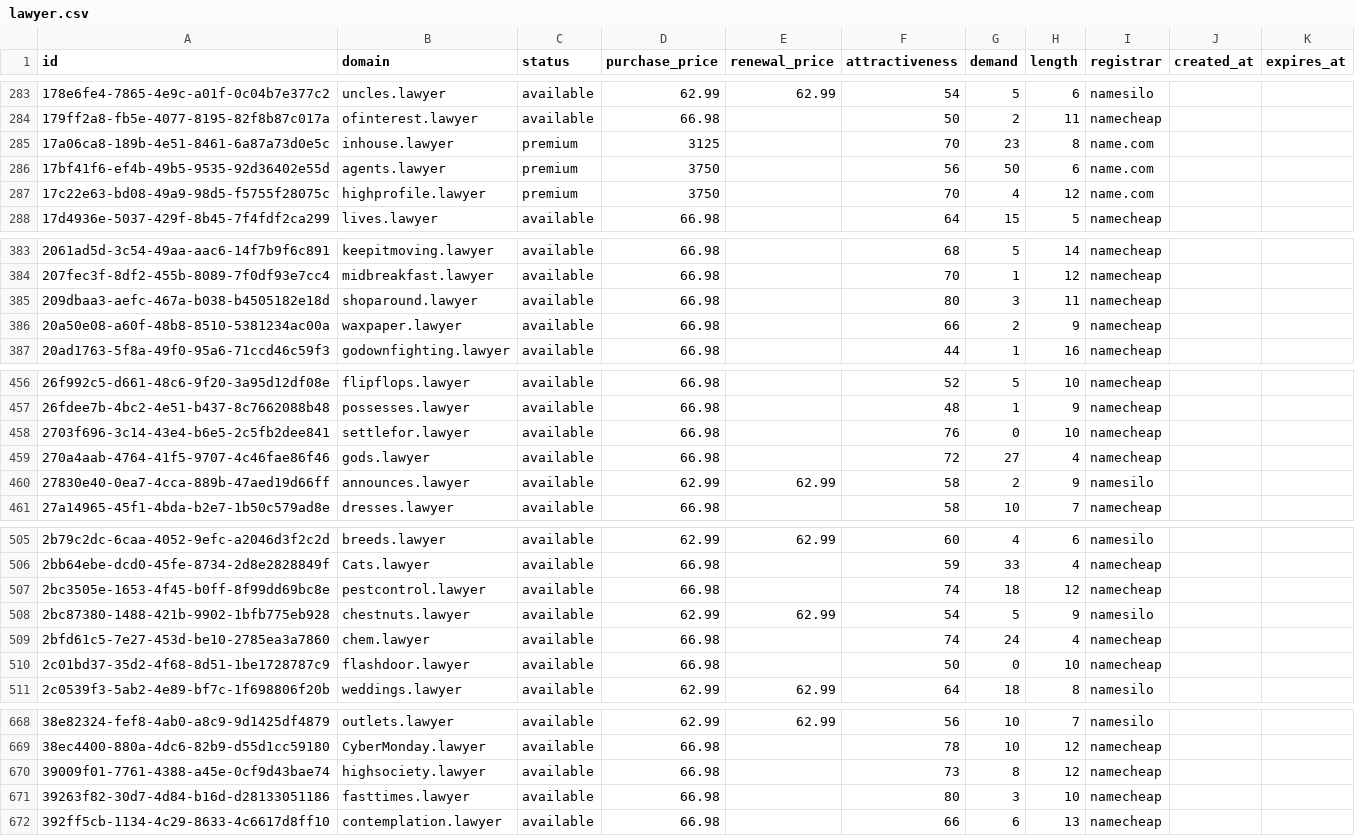
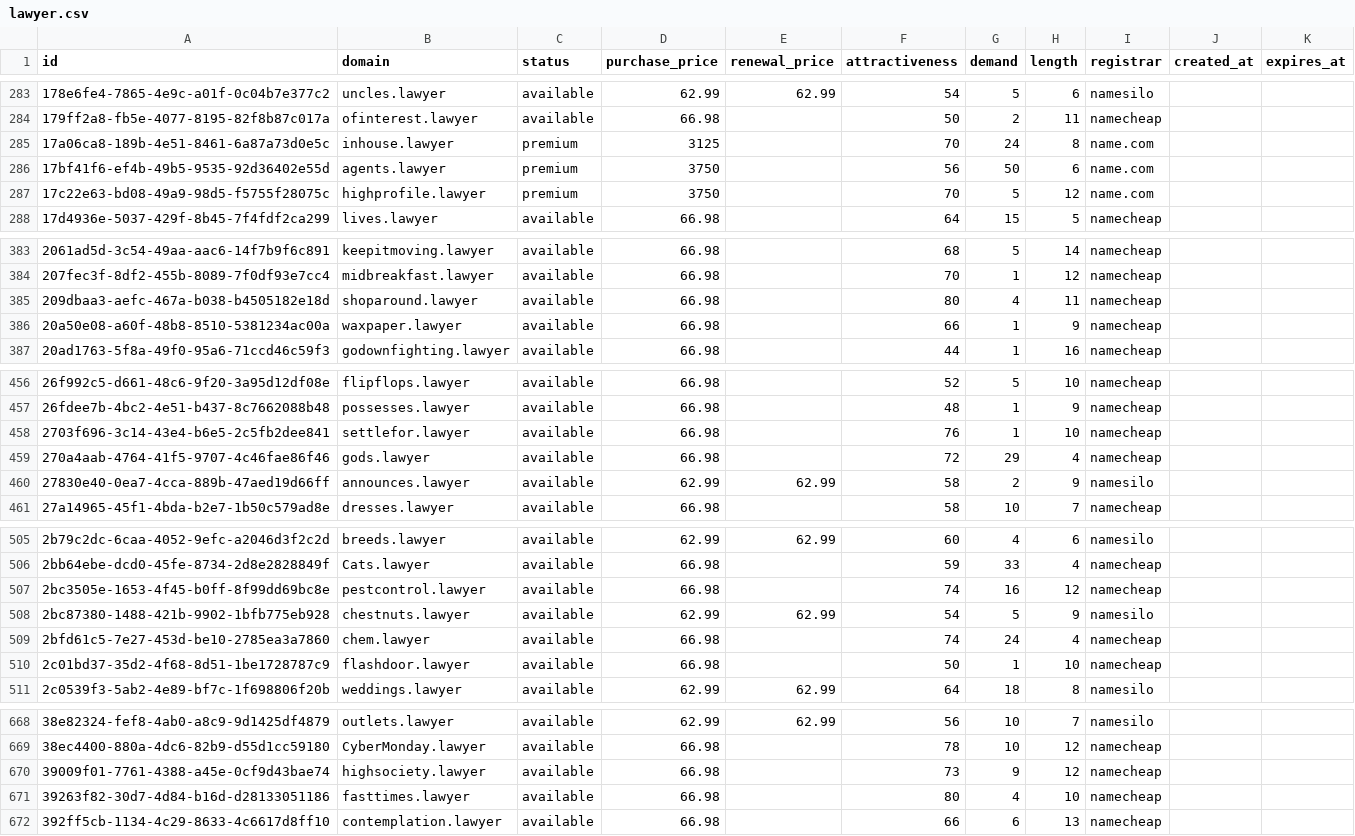
Before and after one commit to UniqueDomains/lawyer-oneword-domains, a CSV file: lawyer.csv, drawn as a sheet; only a part is shown, gaps mark what is left out; the diff covers the shown part only.

```diff
--- a/lawyer.csv
+++ b/lawyer.csv
@@ -284,5 +284,5 @@ id,domain,status,purchase_price,renewal_price,attractiveness,demand,length,regis
 179ff2a8-fb5e-4077-8195-82f8b87c017a,ofinterest.lawyer,available,66.98,,50,2,11,namecheap,,
-17a06ca8-189b-4e51-8461-6a87a73d0e5c,inhouse.lawyer,premium,3125,,70,23,8,name.com,,
+17a06ca8-189b-4e51-8461-6a87a73d0e5c,inhouse.lawyer,premium,3125,,70,24,8,name.com,,
 17bf41f6-ef4b-49b5-9535-92d36402e55d,agents.lawyer,premium,3750,,56,50,6,name.com,,
-17c22e63-bd08-49a9-98d5-f5755f28075c,highprofile.lawyer,premium,3750,,70,4,12,name.com,,
+17c22e63-bd08-49a9-98d5-f5755f28075c,highprofile.lawyer,premium,3750,,70,5,12,name.com,,
 17d4936e-5037-429f-8b45-7f4fdf2ca299,lives.lawyer,available,66.98,,64,15,5,namecheap,,
@@ -384,4 +384,4 @@ id,domain,status,purchase_price,renewal_price,attractiveness,demand,length,regis
 207fec3f-8df2-455b-8089-7f0df93e7cc4,midbreakfast.lawyer,available,66.98,,70,1,12,namecheap,,
-209dbaa3-aefc-467a-b038-b4505182e18d,shoparound.lawyer,available,66.98,,80,3,11,namecheap,,
-20a50e08-a60f-48b8-8510-5381234ac00a,waxpaper.lawyer,available,66.98,,66,2,9,namecheap,,
+209dbaa3-aefc-467a-b038-b4505182e18d,shoparound.lawyer,available,66.98,,80,4,11,namecheap,,
+20a50e08-a60f-48b8-8510-5381234ac00a,waxpaper.lawyer,available,66.98,,66,1,9,namecheap,,
 20ad1763-5f8a-49f0-95a6-71ccd46c59f3,godownfighting.lawyer,available,66.98,,44,1,16,namecheap,,
@@ -457,4 +457,4 @@ id,domain,status,purchase_price,renewal_price,attractiveness,demand,length,regis
 26fdee7b-4bc2-4e51-b437-8c7662088b48,possesses.lawyer,available,66.98,,48,1,9,namecheap,,
-2703f696-3c14-43e4-b6e5-2c5fb2dee841,settlefor.lawyer,available,66.98,,76,0,10,namecheap,,
-270a4aab-4764-41f5-9707-4c46fae86f46,gods.lawyer,available,66.98,,72,27,4,namecheap,,
+2703f696-3c14-43e4-b6e5-2c5fb2dee841,settlefor.lawyer,available,66.98,,76,1,10,namecheap,,
+270a4aab-4764-41f5-9707-4c46fae86f46,gods.lawyer,available,66.98,,72,29,4,namecheap,,
 27830e40-0ea7-4cca-889b-47aed19d66ff,announces.lawyer,available,62.99,62.99,58,2,9,namesilo,,
@@ -506,6 +506,6 @@ id,domain,status,purchase_price,renewal_price,attractiveness,demand,length,regis
 2bb64ebe-dcd0-45fe-8734-2d8e2828849f,Cats.lawyer,available,66.98,,59,33,4,namecheap,,
-2bc3505e-1653-4f45-b0ff-8f99dd69bc8e,pestcontrol.lawyer,available,66.98,,74,18,12,namecheap,,
+2bc3505e-1653-4f45-b0ff-8f99dd69bc8e,pestcontrol.lawyer,available,66.98,,74,16,12,namecheap,,
 2bc87380-1488-421b-9902-1bfb775eb928,chestnuts.lawyer,available,62.99,62.99,54,5,9,namesilo,,
 2bfd61c5-7e27-453d-be10-2785ea3a7860,chem.lawyer,available,66.98,,74,24,4,namecheap,,
-2c01bd37-35d2-4f68-8d51-1be1728787c9,flashdoor.lawyer,available,66.98,,50,0,10,namecheap,,
+2c01bd37-35d2-4f68-8d51-1be1728787c9,flashdoor.lawyer,available,66.98,,50,1,10,namecheap,,
 2c0539f3-5ab2-4e89-bf7c-1f698806f20b,weddings.lawyer,available,62.99,62.99,64,18,8,namesilo,,
@@ -669,4 +669,4 @@ id,domain,status,purchase_price,renewal_price,attractiveness,demand,length,regis
 38ec4400-880a-4dc6-82b9-d55d1cc59180,CyberMonday.lawyer,available,66.98,,78,10,12,namecheap,,
-39009f01-7761-4388-a45e-0cf9d43bae74,highsociety.lawyer,available,66.98,,73,8,12,namecheap,,
-39263f82-30d7-4d84-b16d-d28133051186,fasttimes.lawyer,available,66.98,,80,3,10,namecheap,,
+39009f01-7761-4388-a45e-0cf9d43bae74,highsociety.lawyer,available,66.98,,73,9,12,namecheap,,
+39263f82-30d7-4d84-b16d-d28133051186,fasttimes.lawyer,available,66.98,,80,4,10,namecheap,,
 392ff5cb-1134-4c29-8633-4c6617d8ff10,contemplation.lawyer,available,66.98,,66,6,13,namecheap,,
```
Also changed, not shown: 32 edited cells elsewhere in this file, 4 other files.
